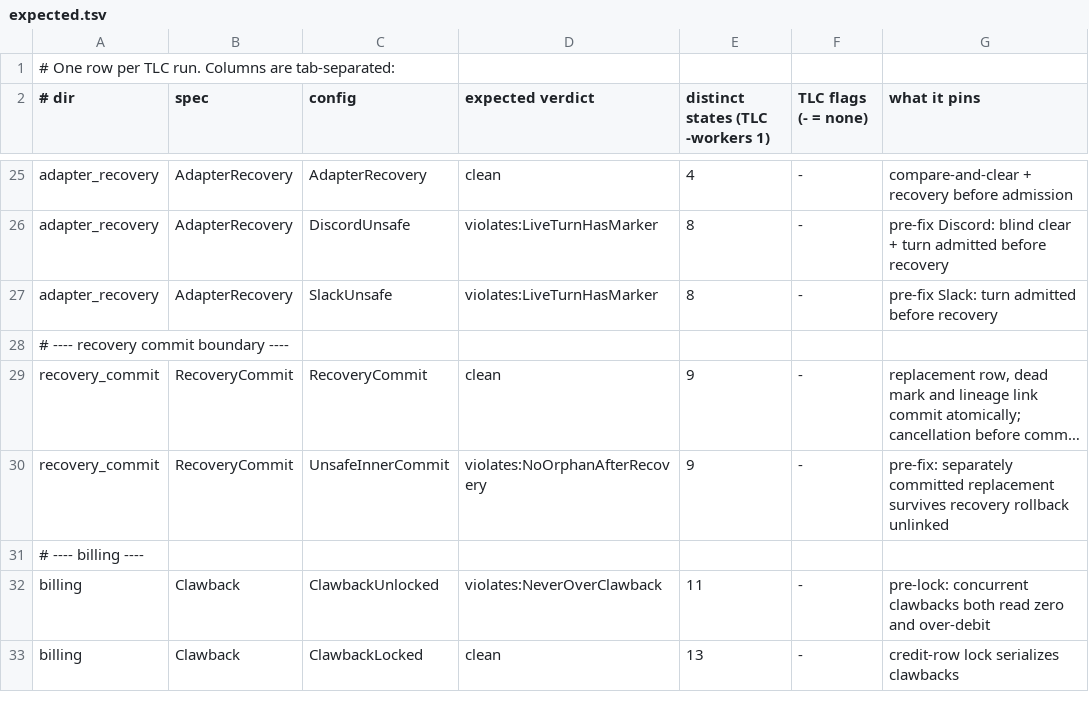
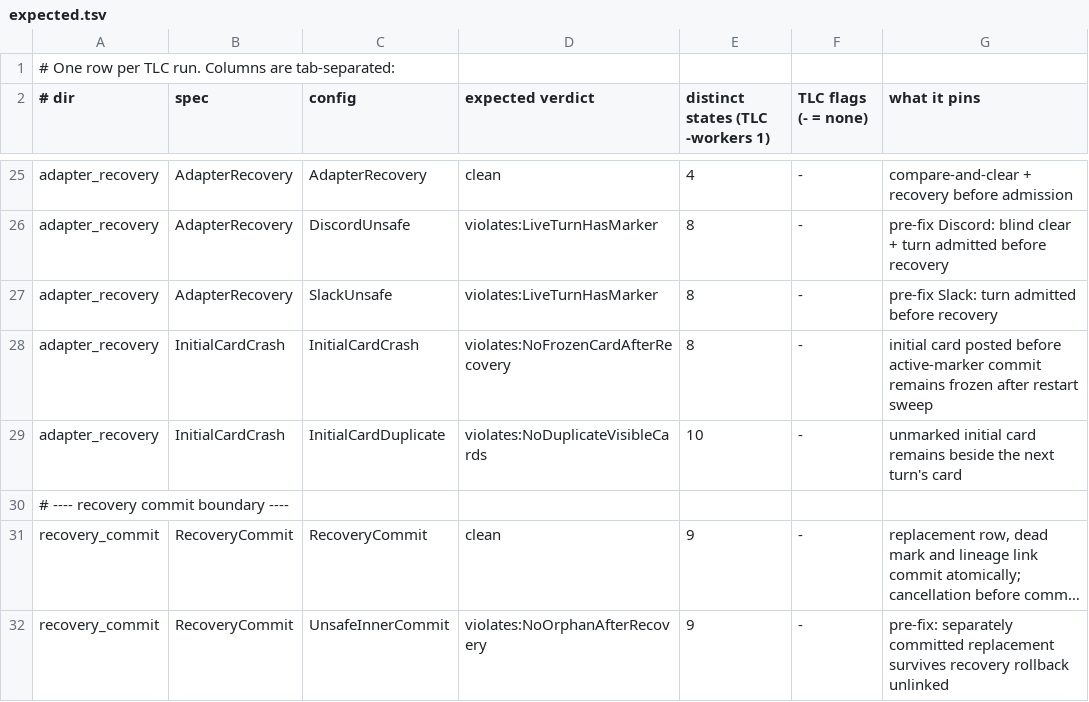
Before and after one commit to pymc-labs/daimon, a TSV file: formal/expected.tsv, drawn as a sheet; only a part is shown, gaps mark what is left out; the shorter side is filled out with more unchanged rows; long unchanged cells end in …; the diff names each change by its address in the sheet, - before the commit and + after, or states it on an @@ line.

Commit message:
test: document initial card recovery gap (#268)
Co-authored-by: Derick Wells <derick.wells@pymc-labs.com>

```diff
--- a/formal/expected.tsv
+++ b/formal/expected.tsv
+row 28: adapter_recovery | InitialCardCrash | InitialCardCrash | violates:NoFrozenCardAfterRecovery | 8 | - | initial card posted before active-marker commit remains frozen after restart sweep
+row 29: adapter_recovery | InitialCardCrash | InitialCardDuplicate | violates:NoDuplicateVisibleCards | 10 | - | unmarked initial card remains beside the next turn's card
```
Also changed, not shown: 7 other files.
